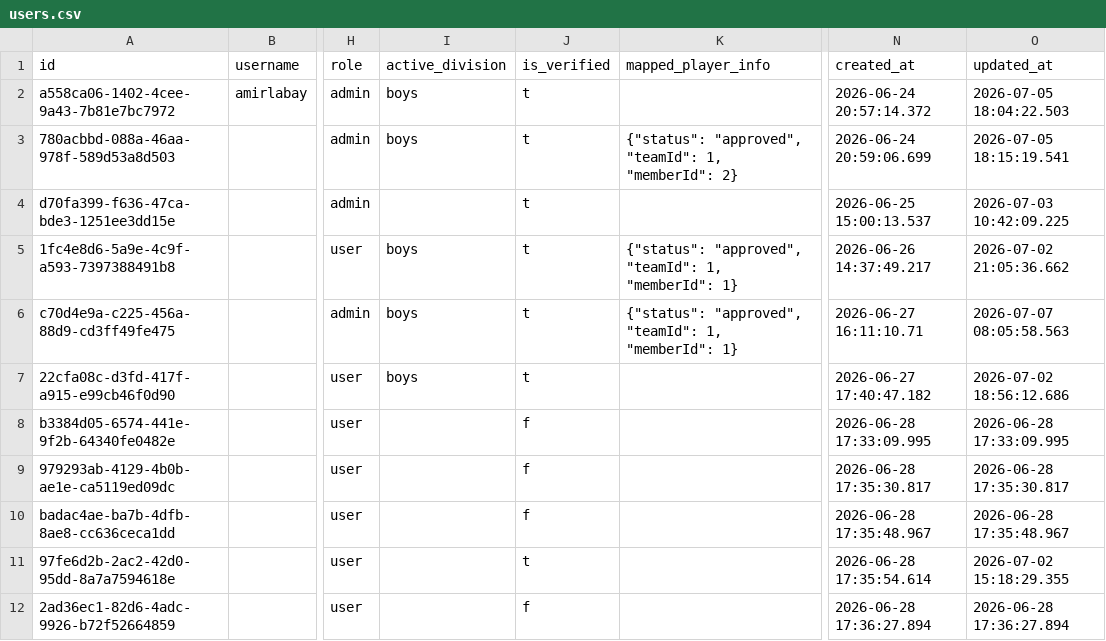
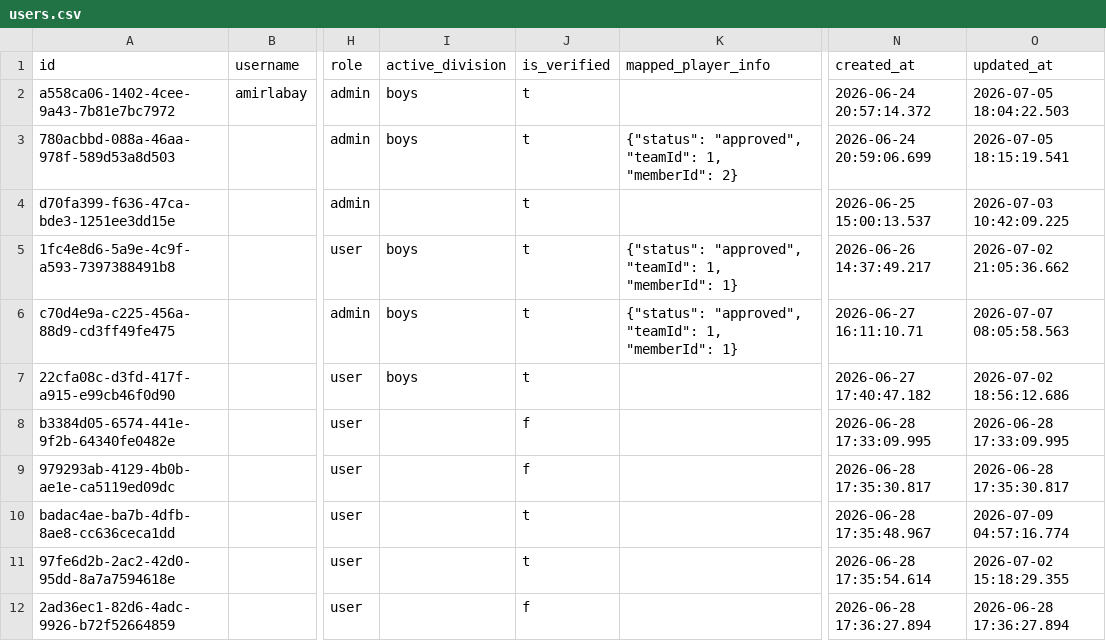
Before and after one commit to Amirlabai/ramadan-tournament, a CSV file: archive/postgres/users.csv, drawn as a sheet; only a part is shown, gaps mark what is left out; the diff names each change by its address in the sheet, - before the commit and + after, or states it on an @@ line.

```diff
--- a/archive/postgres/users.csv
+++ b/archive/postgres/users.csv
-J10 (is_verified): f
+J10 (is_verified): t
-O10 (updated_at): 2026-06-28 17:35:48.967
+O10 (updated_at): 2026-07-09 04:57:16.774
```
Also changed, not shown: archive/postgres/votes.csv, 2 other files.
